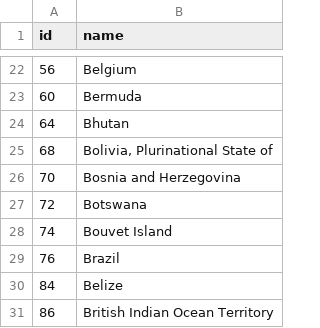
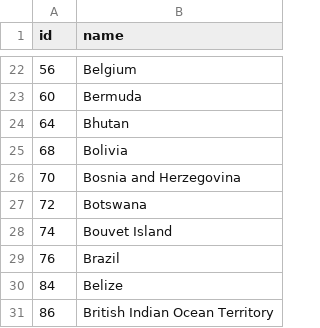
Before and after one commit to maxnoahb/CS171-Final-Project-Spotify, a TSV file: data/world-110m-names.tsv, drawn as a sheet; only a part is shown, gaps mark what is left out.

Commit message:
Updated Bolivia

```diff
--- a/data/world-110m-names.tsv
+++ b/data/world-110m-names.tsv
@@ -24,3 +24,3 @@ id	name
 64	Bhutan
-68	Bolivia, Plurinational State of
+68	Bolivia
 70	Bosnia and Herzegovina
```
